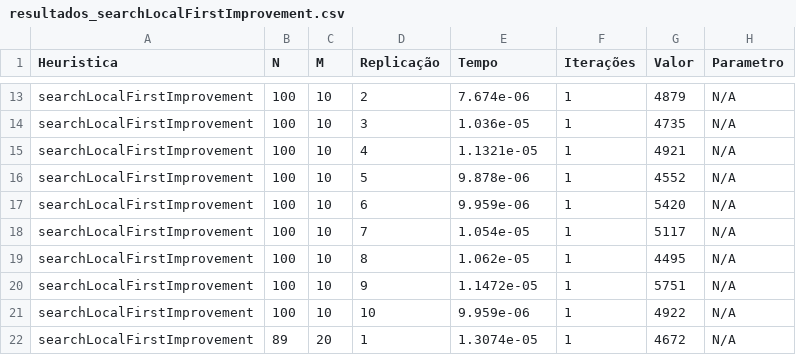
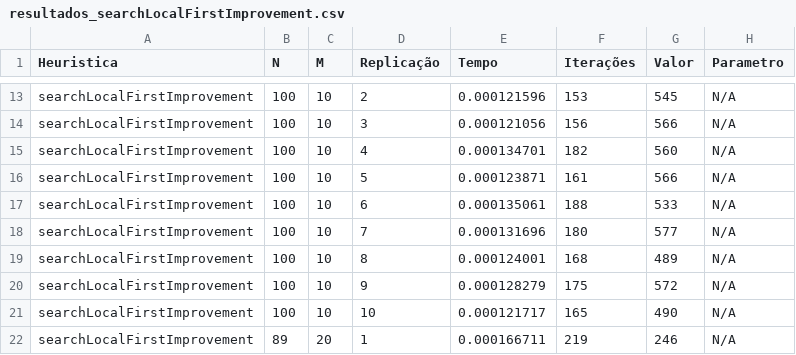
Before and after one commit to felipednegredo/Job-Shop-scheduling, a CSV file: python/resultados_searchLocalFirstImprovement.csv, drawn as a sheet; only a part is shown, gaps mark what is left out; the diff covers the shown part only; the diff names each change by its address in the sheet, - before the commit and + after, or states it on an @@ line.

```diff
--- a/python/resultados_searchLocalFirstImprovement.csv
+++ b/python/resultados_searchLocalFirstImprovement.csv
-E13 (Tempo): 7.674e-06
+E13 (Tempo): 0.000121596
-F13 (Iterações): 1
+F13 (Iterações): 153
-G13 (Valor): 4879
+G13 (Valor): 545
-E14 (Tempo): 1.036e-05
+E14 (Tempo): 0.000121056
-F14 (Iterações): 1
+F14 (Iterações): 156
-G14 (Valor): 4735
+G14 (Valor): 566
-E15 (Tempo): 1.1321e-05
+E15 (Tempo): 0.000134701
-F15 (Iterações): 1
+F15 (Iterações): 182
-G15 (Valor): 4921
+G15 (Valor): 560
-E16 (Tempo): 9.878e-06
+E16 (Tempo): 0.000123871
-F16 (Iterações): 1
+F16 (Iterações): 161
-G16 (Valor): 4552
+G16 (Valor): 566
-E17 (Tempo): 9.959e-06
+E17 (Tempo): 0.000135061
-F17 (Iterações): 1
+F17 (Iterações): 188
-G17 (Valor): 5420
+G17 (Valor): 533
-E18 (Tempo): 1.054e-05
+E18 (Tempo): 0.000131696
-F18 (Iterações): 1
+F18 (Iterações): 180
-G18 (Valor): 5117
+G18 (Valor): 577
-E19 (Tempo): 1.062e-05
+E19 (Tempo): 0.000124001
-F19 (Iterações): 1
+F19 (Iterações): 168
-G19 (Valor): 4495
+G19 (Valor): 489
-E20 (Tempo): 1.1472e-05
+E20 (Tempo): 0.000128279
-F20 (Iterações): 1
+F20 (Iterações): 175
-G20 (Valor): 5751
+G20 (Valor): 572
-E21 (Tempo): 9.959e-06
+E21 (Tempo): 0.000121717
-F21 (Iterações): 1
+F21 (Iterações): 165
-G21 (Valor): 4922
+G21 (Valor): 490
-E22 (Tempo): 1.3074e-05
+E22 (Tempo): 0.000166711
-F22 (Iterações): 1
+F22 (Iterações): 219
-G22 (Valor): 4672
+G22 (Valor): 246
```
Also changed, not shown: 150 edited cells elsewhere in this file, python/data/searchLocalFirstImprovement/tasks_searchLocalFirstImprovement_M10_tasks100_exec1.csv, python/data/searchLocalFirstImprovement/tasks_searchLocalFirstImprovement_M20_tasks400_exec1.csv, 12 other files.
